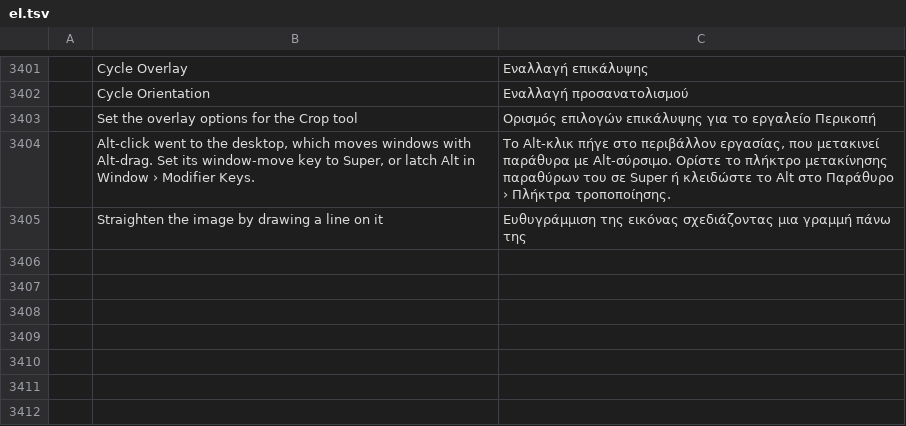
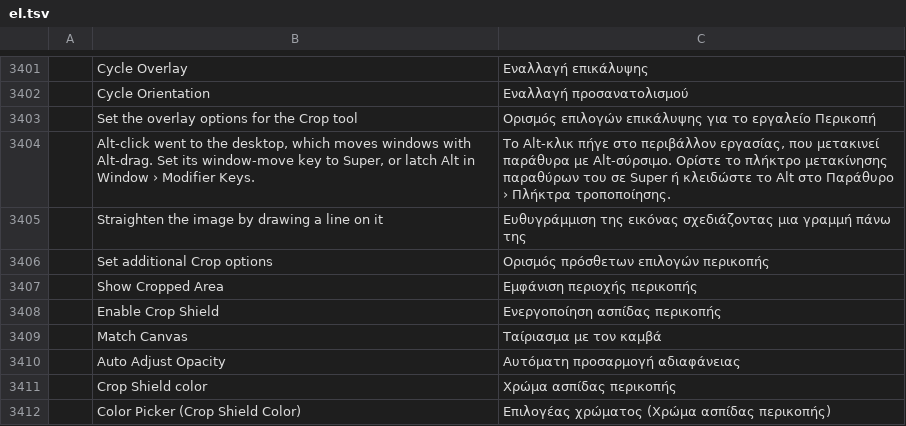
Before and after one commit to treeforjs/photocraft, a TSV file: crates/ui-egui/src/i18n/el.tsv, drawn as a sheet; only a part is shown, gaps mark what is left out; the diff names each change by its address in the sheet, - before the commit and + after, or states it on an @@ line.

```diff
--- a/crates/ui-egui/src/i18n/el.tsv
+++ b/crates/ui-egui/src/i18n/el.tsv
+row 3406:  | Set additional Crop options | Ορισμός πρόσθετων επιλογών περικοπής
+row 3407:  | Show Cropped Area | Εμφάνιση περιοχής περικοπής
+row 3408:  | Enable Crop Shield | Ενεργοποίηση ασπίδας περικοπής
+row 3409:  | Match Canvas | Ταίριασμα με τον καμβά
+row 3410:  | Auto Adjust Opacity | Αυτόματη προσαρμογή αδιαφάνειας
+row 3411:  | Crop Shield color | Χρώμα ασπίδας περικοπής
+row 3412:  | Color Picker (Crop Shield Color) | Επιλογέας χρώματος (Χρώμα ασπίδας περικοπής)
```
Also changed, not shown: crates/ui-egui/src/i18n/de.tsv, crates/ui-egui/src/i18n/fr.tsv, 25 other files.
